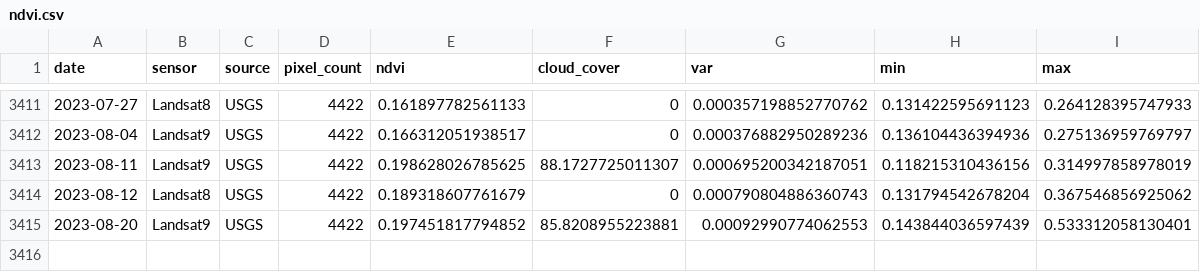
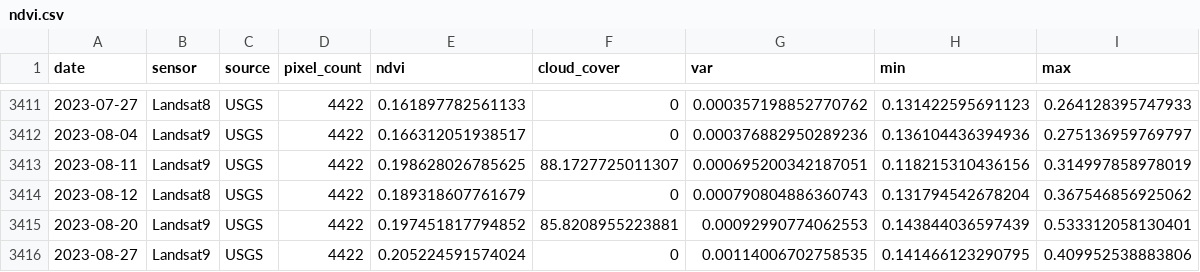
Before and after one commit to weecology/PortalData, a CSV file: NDVI/ndvi.csv, drawn as a sheet; only a part is shown, gaps mark what is left out.

```diff
--- a/NDVI/ndvi.csv
+++ b/NDVI/ndvi.csv
@@ -3415 +3415,2 @@
 2023-08-20,"Landsat9","USGS",4422,0.197451817794852,85.8208955223881,0.00092990774062553,0.143844036597439,0.533312058130401
+2023-08-27,"Landsat9","USGS",4422,0.205224591574024,0,0.00114006702758535,0.141466123290795,0.409952538883806
```
Also changed, not shown: Weather/Sansimon_regional_weather.csv, 1 other file.
